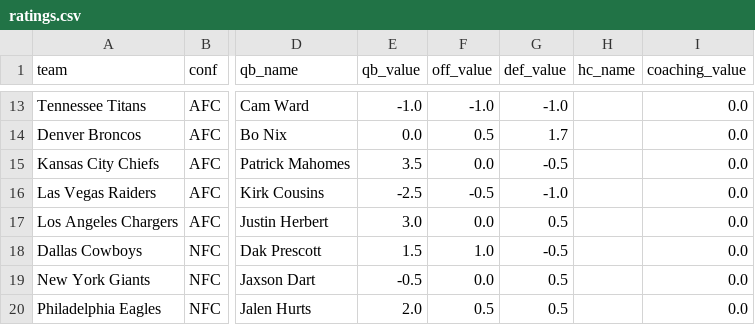
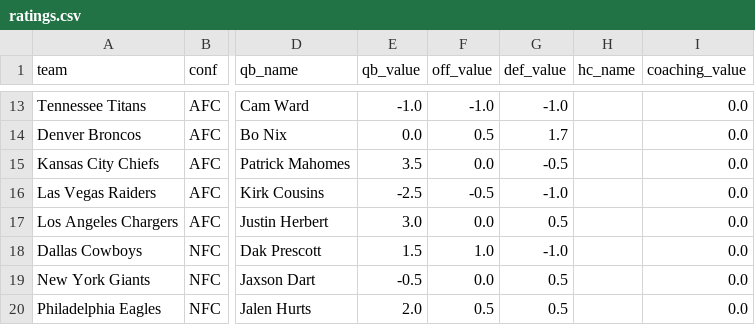
Before and after one commit to mccabe206-ops/Postgame_Outlet, a CSV file: data/ratings.csv, drawn as a sheet; only a part is shown, gaps mark what is left out; the diff names each change by its address in the sheet, - before the commit and + after, or states it on an @@ line.

Commit message:
Fix: DAL defense -0.5->-1.0 (value field, total 1.5) — matched the notes/write-up

```diff
--- a/data/ratings.csv
+++ b/data/ratings.csv
-G18 (def_value): -0.5
+G18 (def_value): -1.0
```
